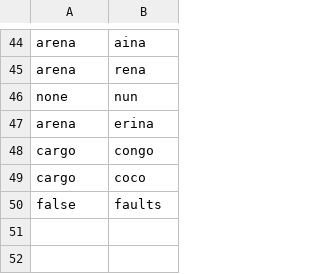
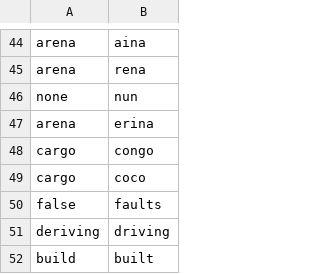
Before and after one commit to talonhub/community, a CSV file: settings/words_to_replace.csv, drawn as a sheet; only a part is shown, gaps mark what is left out; the diff names each change by its address in the sheet, - before the commit and + after, or states it on an @@ line.

```diff
--- a/settings/words_to_replace.csv
+++ b/settings/words_to_replace.csv
+row 51: deriving | driving
+row 52: build | built
```
Also changed, not shown: 9 other files.
